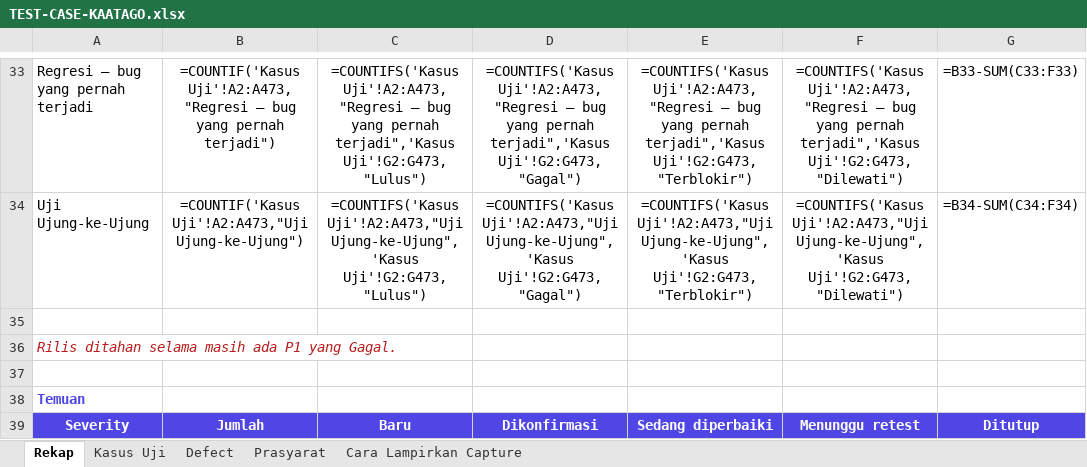
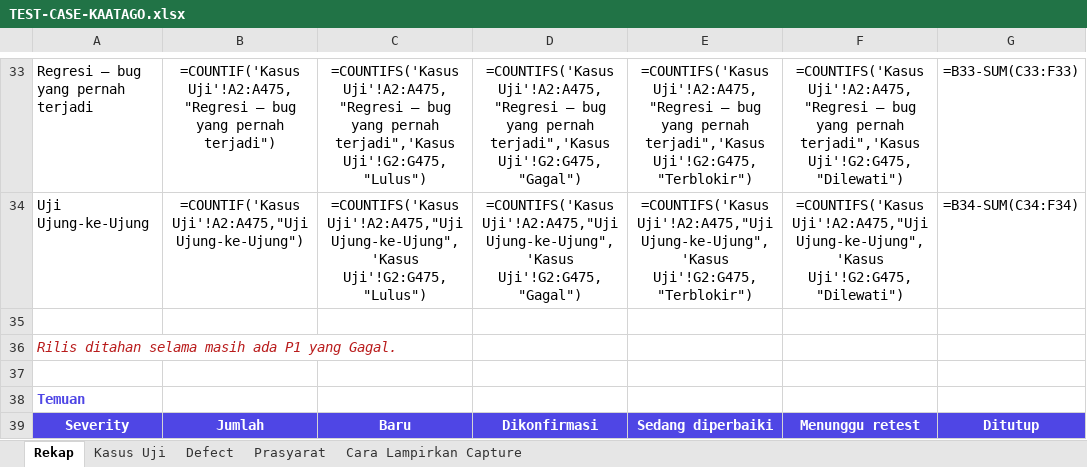
Before and after one commit to bujejuki-spec/KaataGo, an Excel workbook: docs/TEST-CASE-KAATAGO.xlsx, sheet Rekap, drawn as a sheet; only a part is shown, gaps mark what is left out; values as stored, in another font and other column widths than the file's, no borders; formulas without a stored value are shown as written; the diff covers the shown part only; the diff names each change by its address in the sheet, - before the commit and + after, or states it on an @@ line.

```diff
--- a/docs/TEST-CASE-KAATAGO.xlsx (sheet Rekap)
+++ b/docs/TEST-CASE-KAATAGO.xlsx (sheet Rekap)
-B33: =COUNTIF('Kasus Uji'!A2:A473,"Regresi — bug…
+B33: =COUNTIF('Kasus Uji'!A2:A475,"Regresi — bug…
-C33: =COUNTIFS('Kasus Uji'!A2:A473,"Regresi — bug yang pernah terjadi",'Kasus Uji'!G2:G473,"Lulus")
+C33: =COUNTIFS('Kasus Uji'!A2:A475,"Regresi — bug yang pernah terjadi",'Kasus Uji'!G2:G475,"Lulus")
-D33: =COUNTIFS('Kasus Uji'!A2:A473,"Regresi — bug yang pernah terjadi",'Kasus Uji'!G2:G473,"Gagal")
+D33: =COUNTIFS('Kasus Uji'!A2:A475,"Regresi — bug yang pernah terjadi",'Kasus Uji'!G2:G475,"Gagal")
-E33: =COUNTIFS('Kasus Uji'!A2:A473,"Regresi — bug yang pernah terjadi",'Kasus Uji'!G2:G473,"Terblokir")
+E33: =COUNTIFS('Kasus Uji'!A2:A475,"Regresi — bug yang pernah terjadi",'Kasus Uji'!G2:G475,"Terblokir")
-F33: =COUNTIFS('Kasus Uji'!A2:A473,"Regresi — bug yang pernah terjadi",'Kasus Uji'!G2:G473,"Dilewati")
+F33: =COUNTIFS('Kasus Uji'!A2:A475,"Regresi — bug yang pernah terjadi",'Kasus Uji'!G2:G475,"Dilewati")
-B34: =COUNTIF('Kasus Uji'!A2:A473,"Uji Ujung-ke-Ujung")
+B34: =COUNTIF('Kasus Uji'!A2:A475,"Uji Ujung-ke-Ujung")
-C34: =COUNTIFS('Kasus Uji'!A2:A473,"Uji Ujung-ke-Ujung",'Kasus Uji'!G2:G473,"Lulus")
+C34: =COUNTIFS('Kasus Uji'!A2:A475,"Uji Ujung-ke-Ujung",'Kasus Uji'!G2:G475,"Lulus")
-D34: =COUNTIFS('Kasus Uji'!A2:A473,"Uji Ujung-ke-Ujung",'Kasus Uji'!G2:G473,"Gagal")
+D34: =COUNTIFS('Kasus Uji'!A2:A475,"Uji Ujung-ke-Ujung",'Kasus Uji'!G2:G475,"Gagal")
-E34: =COUNTIFS('Kasus Uji'!A2:A473,"Uji Ujung-ke-Ujung",'Kasus Uji'!G2:G473,"Terblokir")
+E34: =COUNTIFS('Kasus Uji'!A2:A475,"Uji Ujung-ke-Ujung",'Kasus Uji'!G2:G475,"Terblokir")
-F34: =COUNTIFS('Kasus Uji'!A2:A473,"Uji Ujung-ke-Ujung",'Kasus Uji'!G2:G473,"Dilewati")
+F34: =COUNTIFS('Kasus Uji'!A2:A475,"Uji Ujung-ke-Ujung",'Kasus Uji'!G2:G475,"Dilewati")
```
Also changed, not shown: 120 edited cells elsewhere in this sheet, sheet Kasus Uji, 15 other files.
